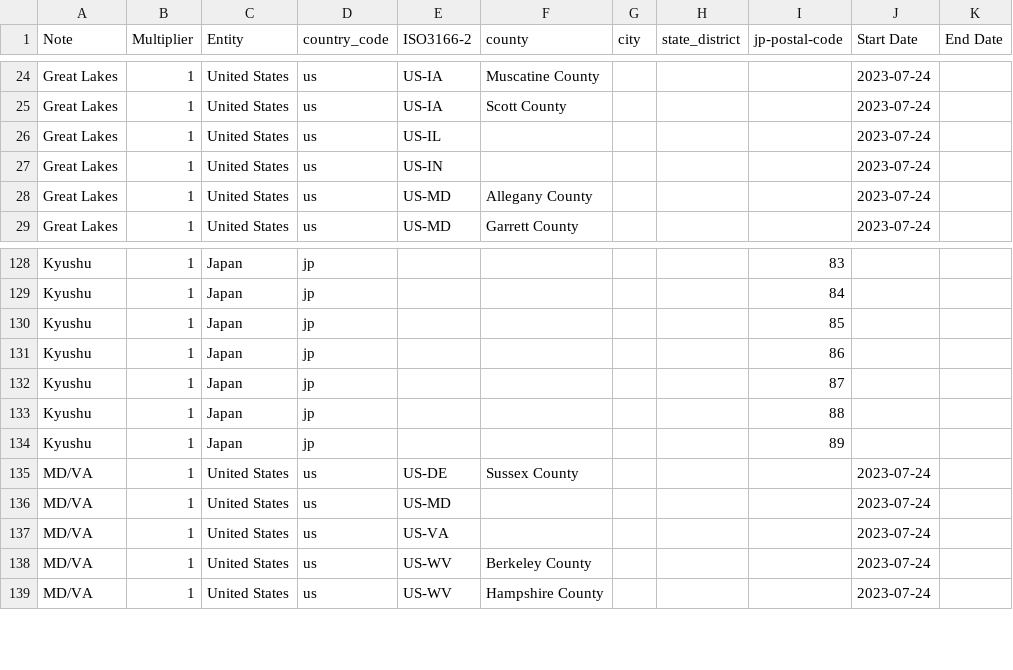
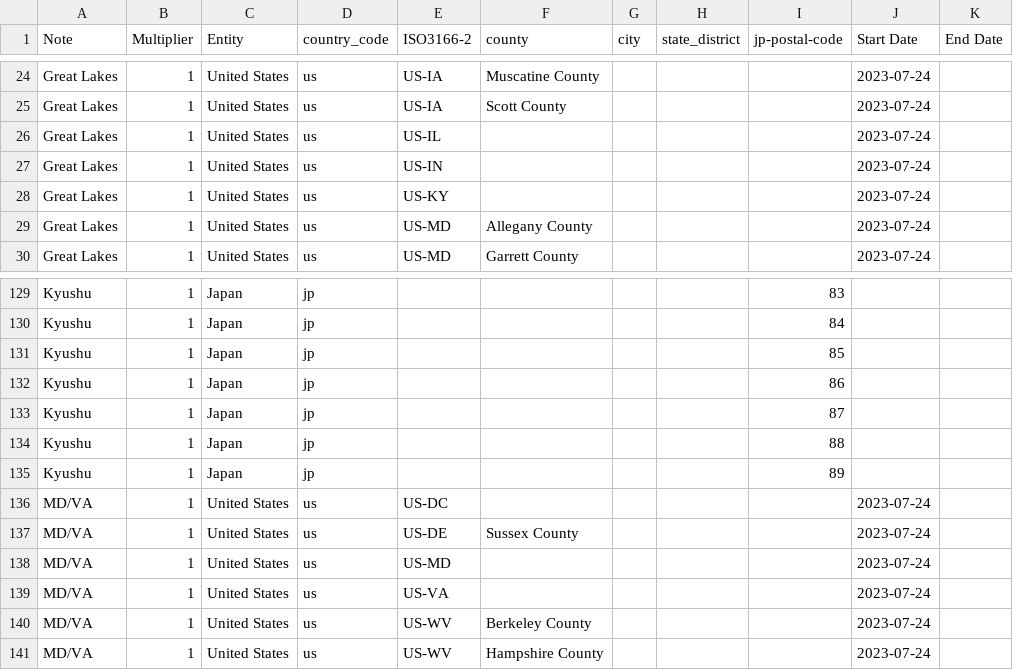
Before and after one commit to kenniky/ultrank-scoring, a CSV file: ultrank_regions.csv, drawn as a sheet; only a part is shown, gaps mark what is left out; the diff names each change by its address in the sheet, - before the commit and + after, or states it on an @@ line.

```diff
--- a/ultrank_regions.csv
+++ b/ultrank_regions.csv
+row 28: Great Lakes | 1 | United States | us | US-KY |  |  |  |  | 2023-07-24
+row 136: MD/VA | 1 | United States | us | US-DC |  |  |  |  | 2023-07-24
```
Also changed, not shown: ultrank_tags.csv, 4 other files.
